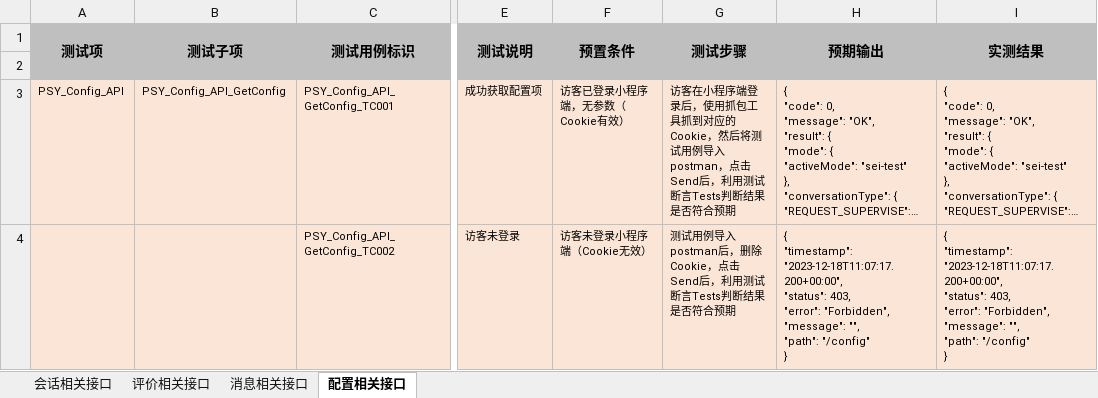
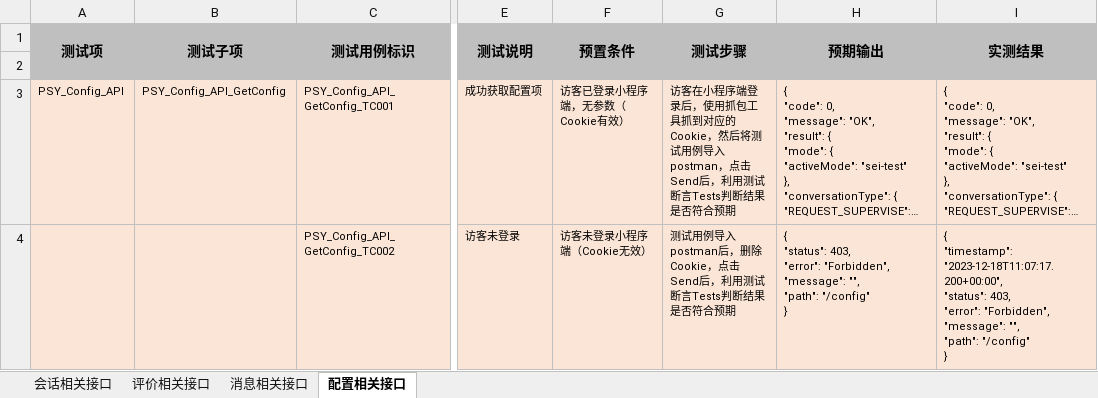
Before and after one commit to wuuyi/testingProject, an Excel workbook: 接口测试/接口测试用例 - 会话等（万宜萱）.xlsx, sheet 配置相关接口, drawn as a sheet; only a part is shown, gaps mark what is left out; long unchanged cells end in …; values as stored, in another font and other column widths than the file's, no borders; ↵ is a line break in a cell; the diff names each change by its address in the sheet, - before the commit and + after, or states it on an @@ line.

```diff
--- a/接口测试/接口测试用例 - 会话等（万宜萱）.xlsx (sheet 配置相关接口)
+++ b/接口测试/接口测试用例 - 会话等（万宜萱）.xlsx (sheet 配置相关接口)
-H4 (预期输出): { ↵ "timestamp": "2023-12-18T11:07:17.200+00:00", ↵ "status": 403,…
+H4 (预期输出): { ↵ "status": 403,…
```
Also changed, not shown: sheet 会话相关接口, sheet 评价相关接口, sheet 消息相关接口, 19 other files.
